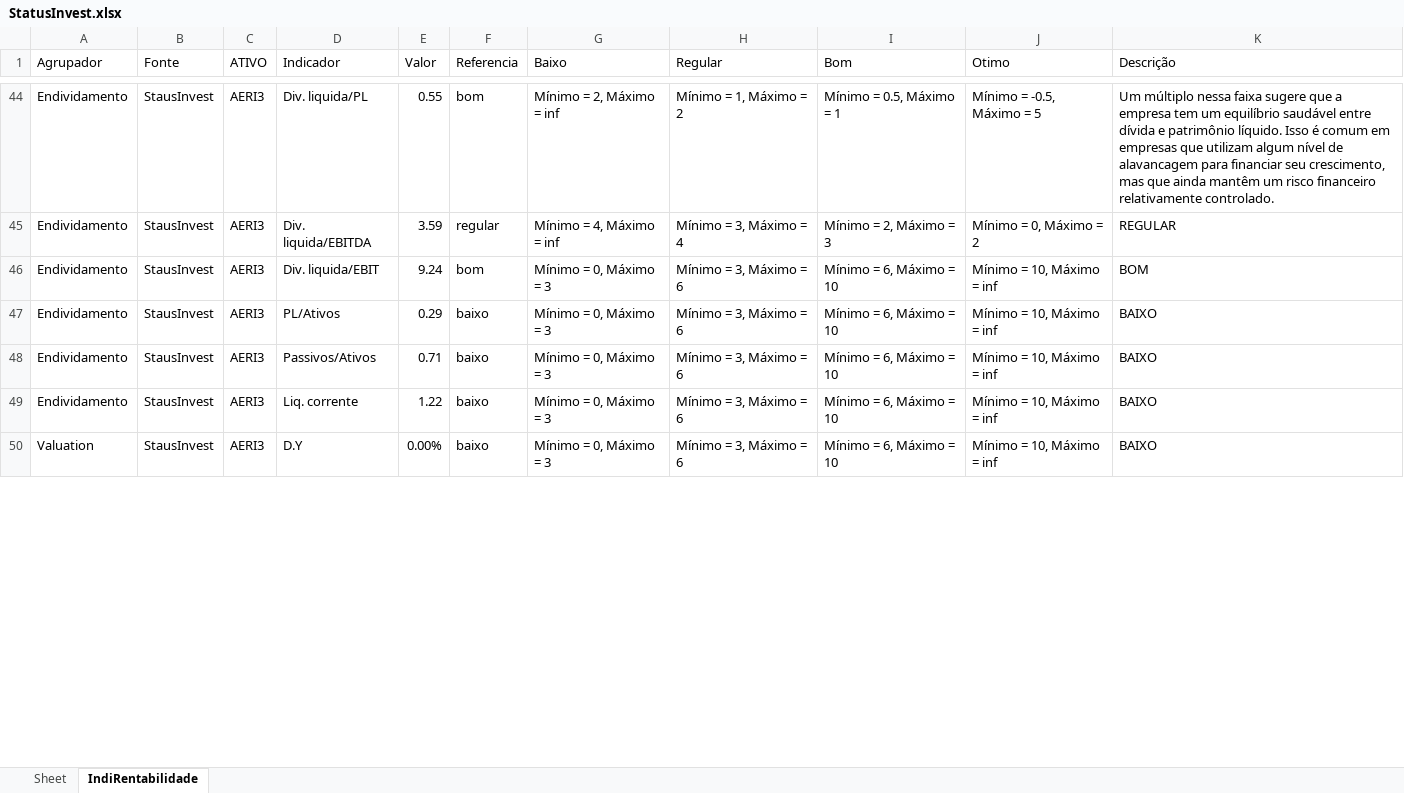
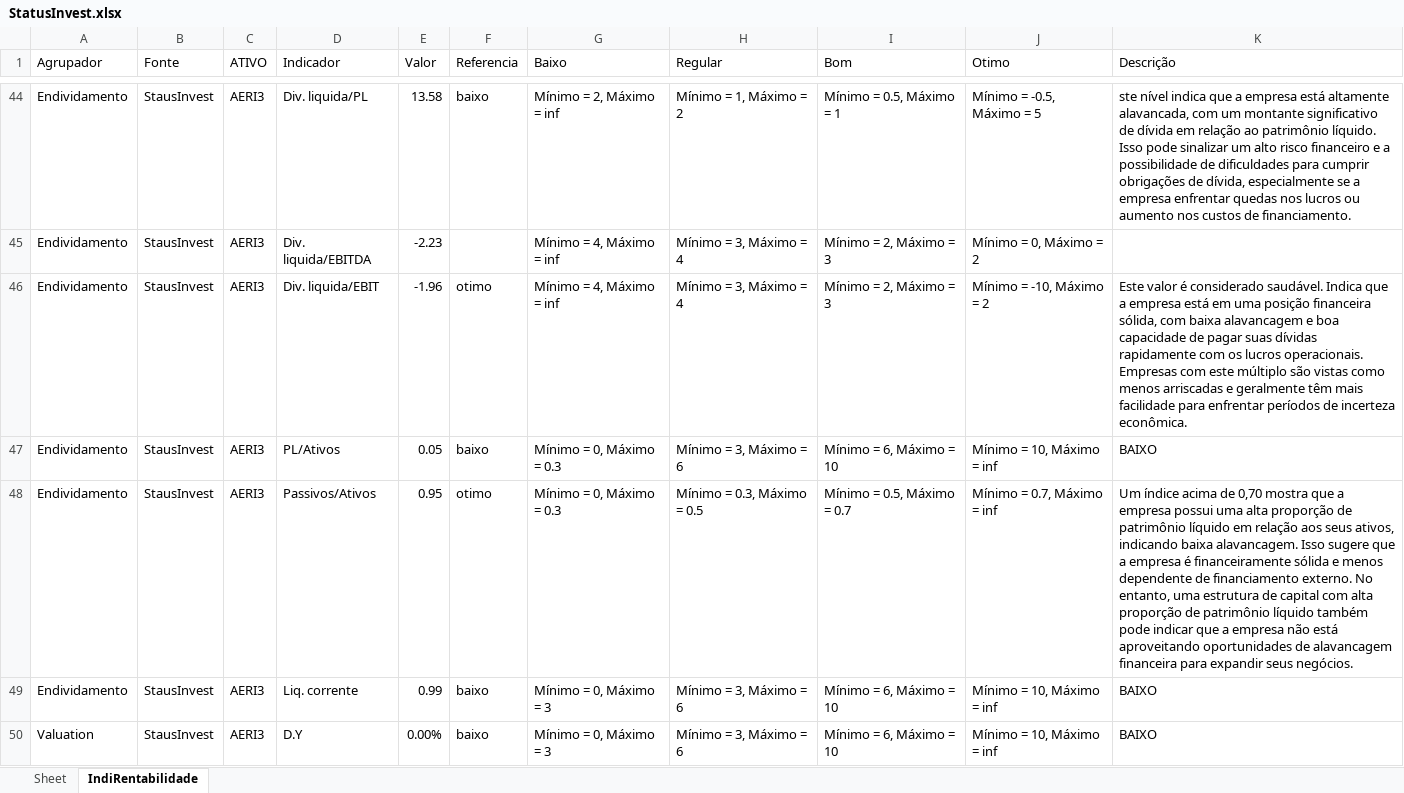
Before and after one commit to puzzoviodev/pyFundamentus-mainBKP, an Excel workbook: StatusInvest.xlsx, sheet IndiRentabilidade, drawn as a sheet; only a part is shown, gaps mark what is left out; values as stored, in another font and other column widths than the file's, no cell formats; the diff covers the shown part only; the diff names each change by its address in the sheet, - before the commit and + after, or states it on an @@ line.

```diff
--- a/StatusInvest.xlsx (sheet IndiRentabilidade)
+++ b/StatusInvest.xlsx (sheet IndiRentabilidade)
-E44 (Valor): 0.55
+E44 (Valor): 13.58
-F44 (Referencia): bom
+F44 (Referencia): baixo
-K44 (Descrição): Um múltiplo nessa faixa sugere que a empresa tem um equilíbrio saudável entre dívida e patrimônio líquido. Isso é comum em empresas que utilizam algum nível de alavancagem para financiar seu crescimento, mas que ainda mantêm um risco financeiro relativamente controlado.
+K44 (Descrição): ste nível indica que a empresa está altamente alavancada, com um montante significativo de dívida em relação ao patrimônio líquido. Isso pode sinalizar um alto risco financeiro e a possibilidade de dificuldades para cumprir obrigações de dívida, especialmente se a empresa enfrentar quedas nos lucros ou aumento nos custos de financiamento.
-E45 (Valor): 3.59
+E45 (Valor): -2.23
-F45 (Referencia): regular
+F45 (Referencia): (empty)
-K45 (Descrição): REGULAR
+K45 (Descrição): (empty)
-E46 (Valor): 9.24
+E46 (Valor): -1.96
-F46 (Referencia): bom
+F46 (Referencia): otimo
-G46 (Baixo): Mínimo = 0, Máximo = 3
+G46 (Baixo): Mínimo = 4, Máximo = inf
-H46 (Regular): Mínimo = 3, Máximo = 6
+H46 (Regular): Mínimo = 3, Máximo = 4
-I46 (Bom): Mínimo = 6, Máximo = 10
+I46 (Bom): Mínimo = 2, Máximo = 3
-J46 (Otimo): Mínimo = 10, Máximo = inf
+J46 (Otimo): Mínimo = -10, Máximo = 2
-K46 (Descrição): BOM
+K46 (Descrição): Este valor é considerado saudável. Indica que a empresa está em uma posição financeira sólida, com baixa alavancagem e boa capacidade de pagar suas dívidas rapidamente com os lucros operacionais. Empresas com este múltiplo são vistas como menos arriscadas e geralmente têm mais facilidade para enfrentar períodos de incerteza econômica.
-E47 (Valor): 0.29
+E47 (Valor): 0.05
-G47:G48 (Baixo): Mínimo = 0, Máximo = 3
+G47:G48 (Baixo): Mínimo = 0, Máximo = 0.3
-E48 (Valor): 0.71
+E48 (Valor): 0.95
-F48 (Referencia): baixo
+F48 (Referencia): otimo
-H48 (Regular): Mínimo = 3, Máximo = 6
+H48 (Regular): Mínimo = 0.3, Máximo = 0.5
-I48 (Bom): Mínimo = 6, Máximo = 10
+I48 (Bom): Mínimo = 0.5, Máximo = 0.7
-J48 (Otimo): Mínimo = 10, Máximo = inf
+J48 (Otimo): Mínimo = 0.7, Máximo = inf
-K48 (Descrição): BAIXO
+K48 (Descrição): Um índice acima de 0,70 mostra que a empresa possui uma alta proporção de patrimônio líquido em relação aos seus ativos, indicando baixa alavancagem. Isso sugere que a empresa é financeiramente sólida e menos dependente de financiamento externo. No entanto, uma estrutura de capital com alta proporção de patrimônio líquido também pode indicar que a empresa não está aproveitando oportunidades de alavancagem financeira para expandir seus negócios.
-E49 (Valor): 1.22
+E49 (Valor): 0.99
```
Also changed, not shown: 626 edited cells elsewhere in this sheet, cell formats, stocks_data.xlsx, 1 other file.
